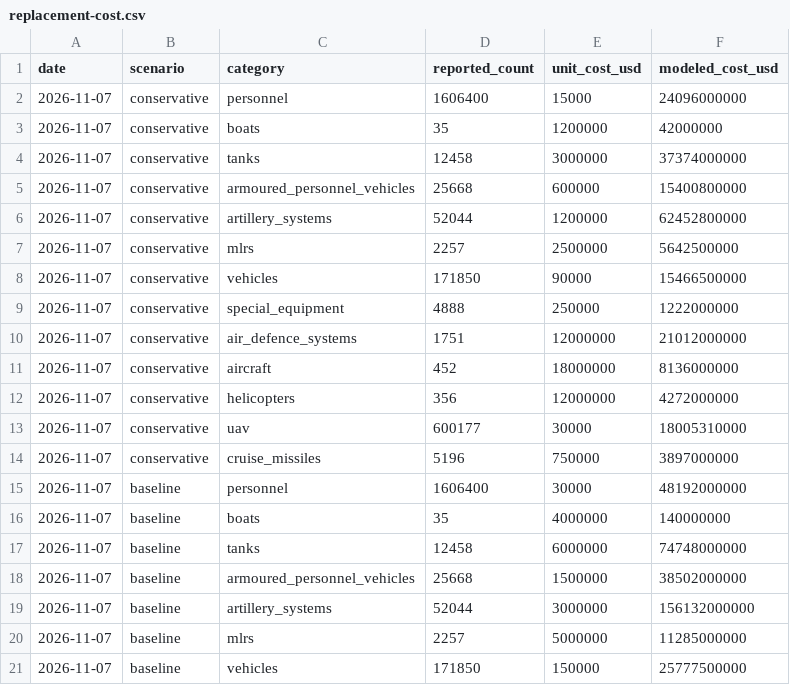
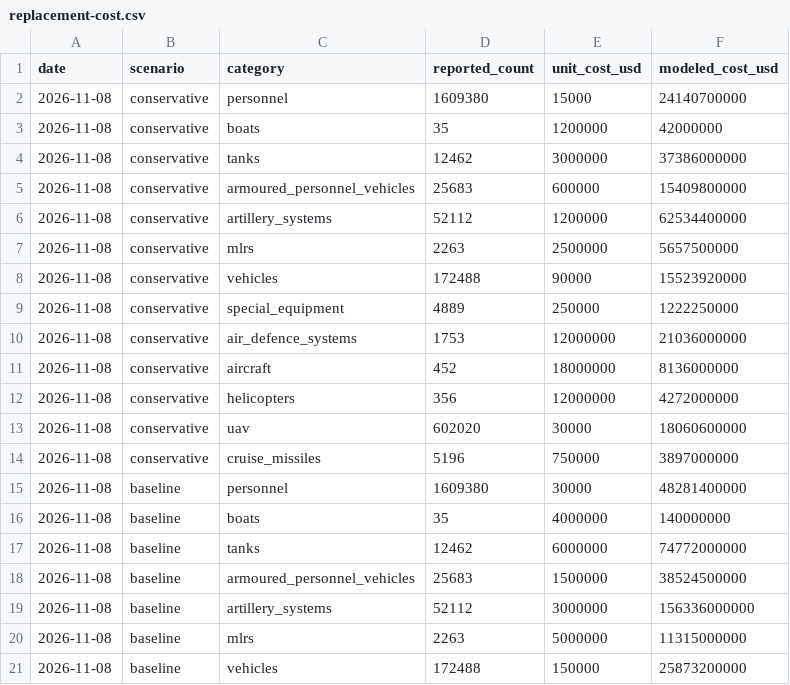
Before and after one commit to MarioJemic/russianlosses-data, a CSV file: data/v1/models/replacement-cost.csv, drawn as a sheet; only a part is shown; the diff covers the shown part only.

```diff
--- a/data/v1/models/replacement-cost.csv
+++ b/data/v1/models/replacement-cost.csv
@@ -1,21 +1,21 @@
 date,scenario,category,reported_count,unit_cost_usd,modeled_cost_usd
-2026-11-07,conservative,personnel,1606400,15000,24096000000
-2026-11-07,conservative,boats,35,1200000,42000000
-2026-11-07,conservative,tanks,12458,3000000,37374000000
-2026-11-07,conservative,armoured_personnel_vehicles,25668,600000,15400800000
-2026-11-07,conservative,artillery_systems,52044,1200000,62452800000
-2026-11-07,conservative,mlrs,2257,2500000,5642500000
-2026-11-07,conservative,vehicles,171850,90000,15466500000
-2026-11-07,conservative,special_equipment,4888,250000,1222000000
-2026-11-07,conservative,air_defence_systems,1751,12000000,21012000000
-2026-11-07,conservative,aircraft,452,18000000,8136000000
-2026-11-07,conservative,helicopters,356,12000000,4272000000
-2026-11-07,conservative,uav,600177,30000,18005310000
-2026-11-07,conservative,cruise_missiles,5196,750000,3897000000
-2026-11-07,baseline,personnel,1606400,30000,48192000000
-2026-11-07,baseline,boats,35,4000000,140000000
-2026-11-07,baseline,tanks,12458,6000000,74748000000
-2026-11-07,baseline,armoured_personnel_vehicles,25668,1500000,38502000000
-2026-11-07,baseline,artillery_systems,52044,3000000,156132000000
-2026-11-07,baseline,mlrs,2257,5000000,11285000000
-2026-11-07,baseline,vehicles,171850,150000,25777500000
+2026-11-08,conservative,personnel,1609380,15000,24140700000
+2026-11-08,conservative,boats,35,1200000,42000000
+2026-11-08,conservative,tanks,12462,3000000,37386000000
+2026-11-08,conservative,armoured_personnel_vehicles,25683,600000,15409800000
+2026-11-08,conservative,artillery_systems,52112,1200000,62534400000
+2026-11-08,conservative,mlrs,2263,2500000,5657500000
+2026-11-08,conservative,vehicles,172488,90000,15523920000
+2026-11-08,conservative,special_equipment,4889,250000,1222250000
+2026-11-08,conservative,air_defence_systems,1753,12000000,21036000000
+2026-11-08,conservative,aircraft,452,18000000,8136000000
+2026-11-08,conservative,helicopters,356,12000000,4272000000
+2026-11-08,conservative,uav,602020,30000,18060600000
+2026-11-08,conservative,cruise_missiles,5196,750000,3897000000
+2026-11-08,baseline,personnel,1609380,30000,48281400000
+2026-11-08,baseline,boats,35,4000000,140000000
+2026-11-08,baseline,tanks,12462,6000000,74772000000
+2026-11-08,baseline,armoured_personnel_vehicles,25683,1500000,38524500000
+2026-11-08,baseline,artillery_systems,52112,3000000,156336000000
+2026-11-08,baseline,mlrs,2263,5000000,11315000000
+2026-11-08,baseline,vehicles,172488,150000,25873200000
```
Also changed, not shown: 43 edited cells elsewhere in this file, data/v1/losses/cumulative.csv, data/v1/losses/daily.csv, 28 other files.
